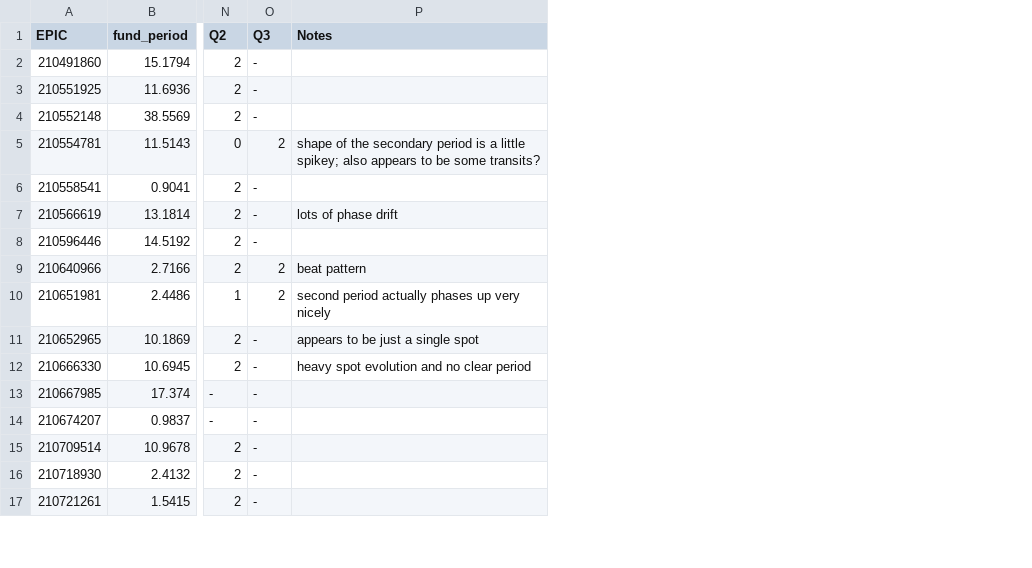
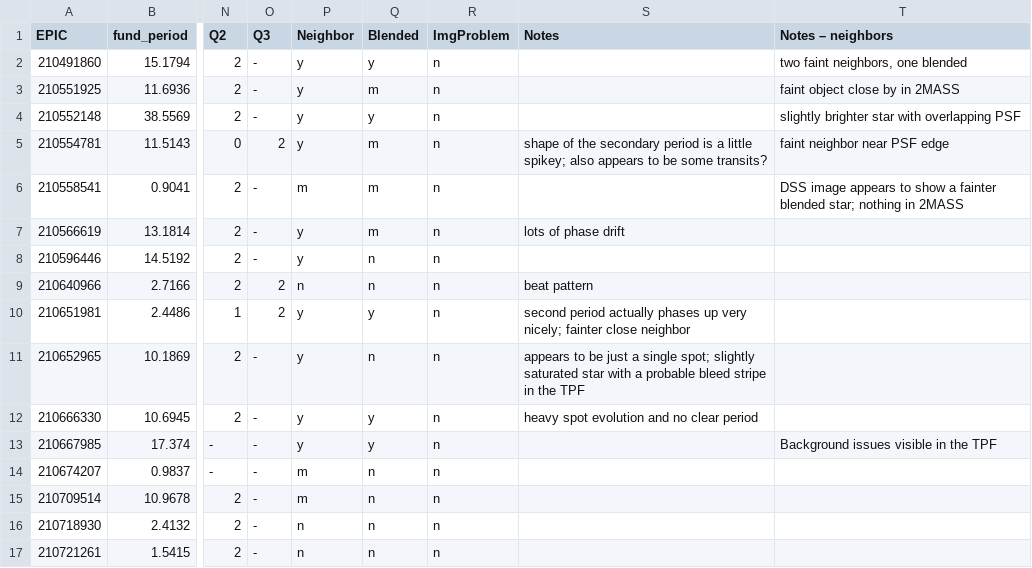
Before and after one commit to stephtdouglas/Hyades_C13, a CSV file: c13_tables/c13_k2sc_output_2018-05-29_comments.csv, drawn as a sheet; only a part is shown, gaps mark what is left out; addresses are those after the commit; the diff names each change by its address in the sheet, - before the commit and + after, or states it on an @@ line.

Commit message:
First run-through of notes on sky images

```diff
--- a/c13_tables/c13_k2sc_output_2018-05-29_comments.csv
+++ b/c13_tables/c13_k2sc_output_2018-05-29_comments.csv
+column P (Neighbor), rows 2-17: y | y | y | y | m | y | y | n | y | y | y | y | m | m | n | n
+column Q (Blended), rows 2-17: y | m | y | m | m | m | n | n | y | n | y | y | n | n | n | n
+column R (ImgProblem), rows 2-17: all n
+column T (Notes – neighbors), rows 2-13: two faint neighbors, one blended | faint object close by in 2MASS | slightly brighter star with overlapping PSF | faint neighbor near PSF edge | DSS image appears to show a fainter blended star; nothing in 2MASS |  |  |  |  |  |  | Background issues visible in the TPF
-S10 (Notes): …up very nicely
+S10 (Notes): …up very nicely; fainter close neighbor
-S11 (Notes): …a single spot
+S11 (Notes): …a single spot; slightly saturated star with a probable bleed stripe in the TPF
```
